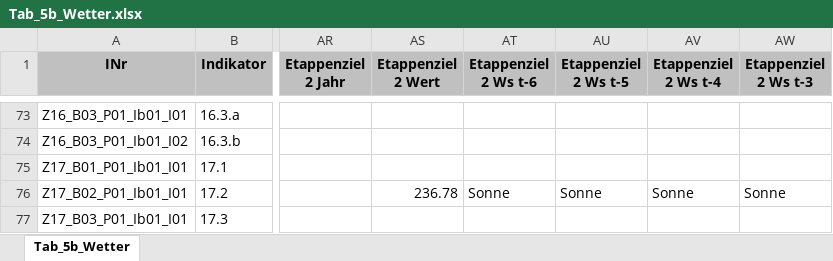
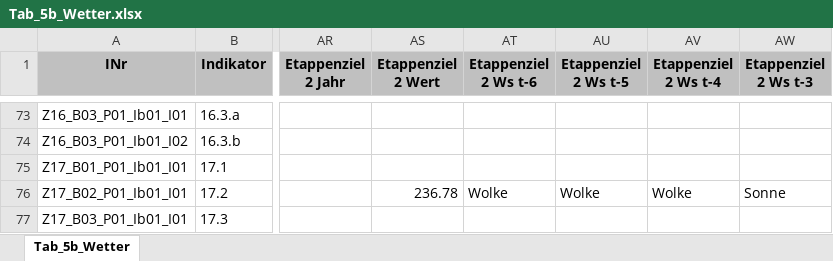
Before and after one commit to DnsUpgradeEnvironment/transfer, an Excel workbook: Tab_5b_Wetter.xlsx, sheet Tab_5b_Wetter, drawn as a sheet; only a part is shown, gaps mark what is left out; values as stored, in another font and other column widths than the file's, no borders; the diff names each change by its address in the sheet, - before the commit and + after, or states it on an @@ line.

Commit message:
Add files via upload

```diff
--- a/Tab_5b_Wetter.xlsx (sheet Tab_5b_Wetter)
+++ b/Tab_5b_Wetter.xlsx (sheet Tab_5b_Wetter)
-AT76 (Etappenziel 2 Ws t-6): Sonne
+AT76 (Etappenziel 2 Ws t-6): Wolke
-AU76 (Etappenziel 2 Ws t-5): Sonne
+AU76 (Etappenziel 2 Ws t-5): Wolke
-AV76 (Etappenziel 2 Ws t-4): Sonne
+AV76 (Etappenziel 2 Ws t-4): Wolke
```
